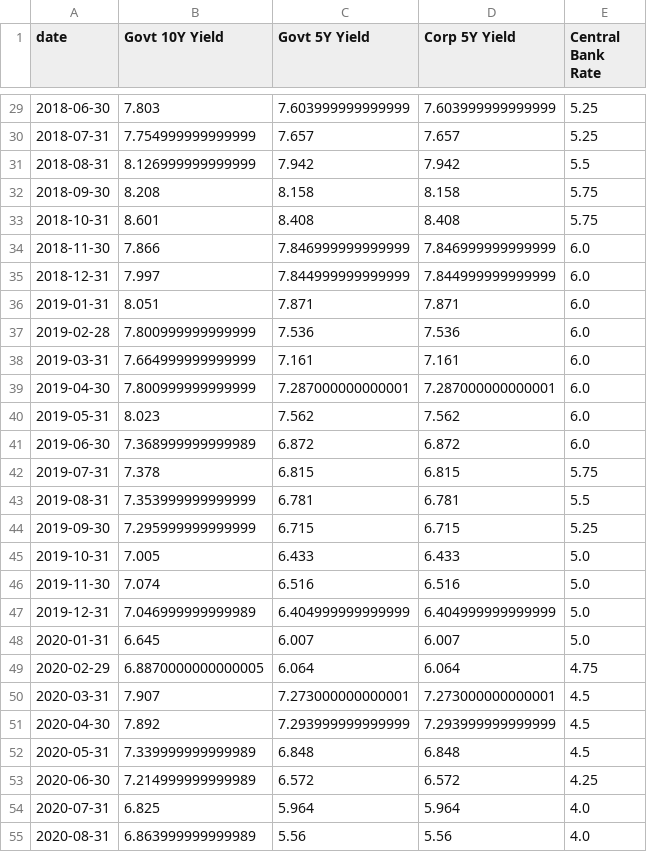
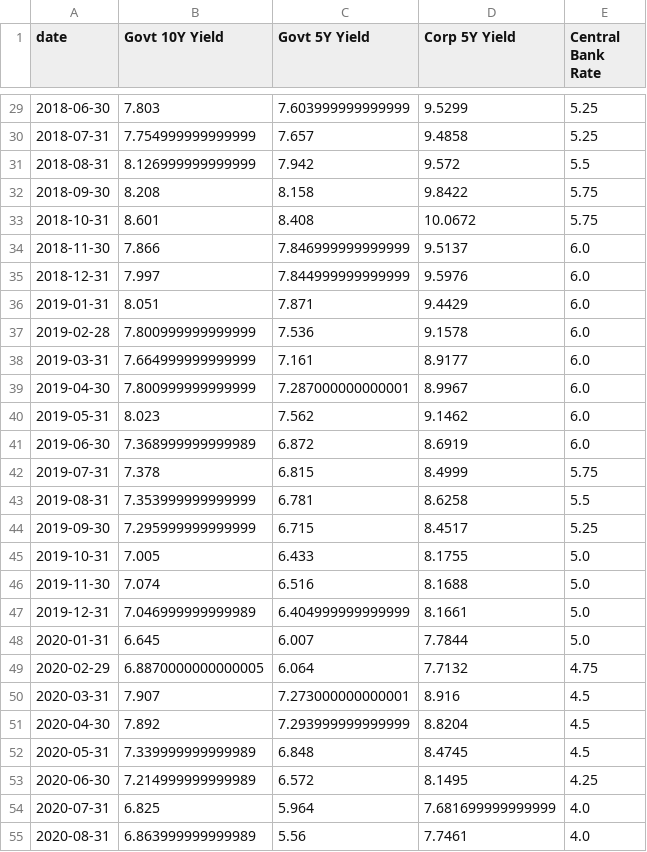
Before and after one commit to iqbaltanjung97/VaR, a CSV file: rates_levels_monthly.csv, drawn as a sheet; only a part is shown, gaps mark what is left out; the diff covers the shown part only.

```diff
--- a/rates_levels_monthly.csv
+++ b/rates_levels_monthly.csv
@@ -29,27 +29,27 @@ date,Govt 10Y Yield,Govt 5Y Yield,Corp 5Y Yield,Central Bank Rate
-2018-06-30,7.803,7.603999999999999,7.603999999999999,5.25
-2018-07-31,7.754999999999999,7.657,7.657,5.25
-2018-08-31,8.126999999999999,7.942,7.942,5.5
-2018-09-30,8.208,8.158,8.158,5.75
-2018-10-31,8.601,8.408,8.408,5.75
-2018-11-30,7.866,7.846999999999999,7.846999999999999,6.0
-2018-12-31,7.997,7.844999999999999,7.844999999999999,6.0
-2019-01-31,8.051,7.871,7.871,6.0
-2019-02-28,7.800999999999999,7.536,7.536,6.0
-2019-03-31,7.664999999999999,7.161,7.161,6.0
-2019-04-30,7.800999999999999,7.287000000000001,7.287000000000001,6.0
-2019-05-31,8.023,7.562,7.562,6.0
-2019-06-30,7.368999999999989,6.872,6.872,6.0
-2019-07-31,7.378,6.815,6.815,5.75
-2019-08-31,7.353999999999999,6.781,6.781,5.5
-2019-09-30,7.295999999999999,6.715,6.715,5.25
-2019-10-31,7.005,6.433,6.433,5.0
-2019-11-30,7.074,6.516,6.516,5.0
-2019-12-31,7.046999999999989,6.404999999999999,6.404999999999999,5.0
-2020-01-31,6.645,6.007,6.007,5.0
-2020-02-29,6.8870000000000005,6.064,6.064,4.75
-2020-03-31,7.907,7.273000000000001,7.273000000000001,4.5
-2020-04-30,7.892,7.293999999999999,7.293999999999999,4.5
-2020-05-31,7.339999999999989,6.848,6.848,4.5
-2020-06-30,7.214999999999989,6.572,6.572,4.25
-2020-07-31,6.825,5.964,5.964,4.0
-2020-08-31,6.863999999999989,5.56,5.56,4.0
+2018-06-30,7.803,7.603999999999999,9.5299,5.25
+2018-07-31,7.754999999999999,7.657,9.4858,5.25
+2018-08-31,8.126999999999999,7.942,9.572,5.5
+2018-09-30,8.208,8.158,9.8422,5.75
+2018-10-31,8.601,8.408,10.0672,5.75
+2018-11-30,7.866,7.846999999999999,9.5137,6.0
+2018-12-31,7.997,7.844999999999999,9.5976,6.0
+2019-01-31,8.051,7.871,9.4429,6.0
+2019-02-28,7.800999999999999,7.536,9.1578,6.0
+2019-03-31,7.664999999999999,7.161,8.9177,6.0
+2019-04-30,7.800999999999999,7.287000000000001,8.9967,6.0
+2019-05-31,8.023,7.562,9.1462,6.0
+2019-06-30,7.368999999999989,6.872,8.6919,6.0
+2019-07-31,7.378,6.815,8.4999,5.75
+2019-08-31,7.353999999999999,6.781,8.6258,5.5
+2019-09-30,7.295999999999999,6.715,8.4517,5.25
+2019-10-31,7.005,6.433,8.1755,5.0
+2019-11-30,7.074,6.516,8.1688,5.0
+2019-12-31,7.046999999999989,6.404999999999999,8.1661,5.0
+2020-01-31,6.645,6.007,7.7844,5.0
+2020-02-29,6.8870000000000005,6.064,7.7132,4.75
+2020-03-31,7.907,7.273000000000001,8.916,4.5
+2020-04-30,7.892,7.293999999999999,8.8204,4.5
+2020-05-31,7.339999999999989,6.848,8.4745,4.5
+2020-06-30,7.214999999999989,6.572,8.1495,4.25
+2020-07-31,6.825,5.964,7.681699999999999,4.0
+2020-08-31,6.863999999999989,5.56,7.7461,4.0
```
Also changed, not shown: 91 edited cells elsewhere in this file, rates_changes_bps_monthly.csv, 4 other files.
